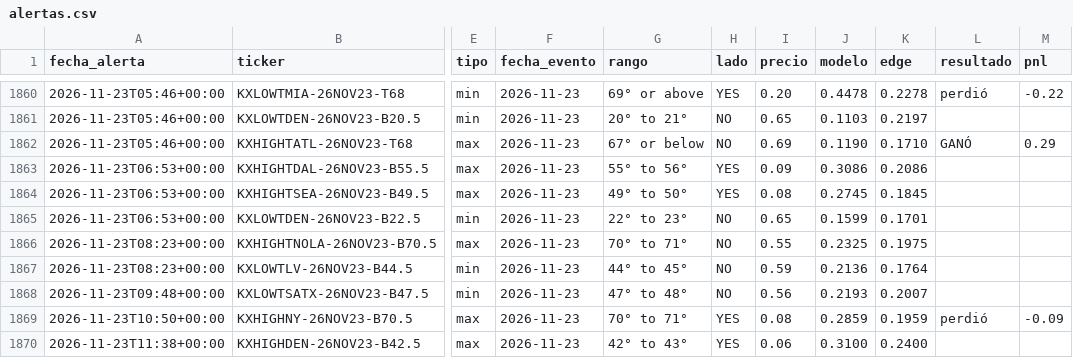
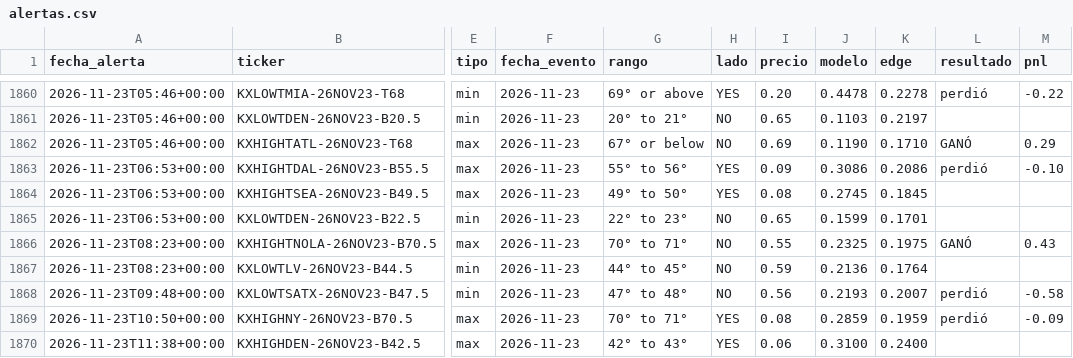
Before and after one commit to juanpablowallstreet-tech/climateradar, a CSV file: estado/alertas.csv, drawn as a sheet; only a part is shown, gaps mark what is left out; the diff covers the shown part only; the diff names each change by its address in the sheet, - before the commit and + after, or states it on an @@ line.

Commit message:
estado radar

```diff
--- a/estado/alertas.csv
+++ b/estado/alertas.csv
-L1863 (resultado): (empty)
+L1863 (resultado): perdió
-M1863 (pnl): (empty)
+M1863 (pnl): -0.10
-L1866 (resultado): (empty)
+L1866 (resultado): GANÓ
-M1866 (pnl): (empty)
+M1866 (pnl): 0.43
-L1868 (resultado): (empty)
+L1868 (resultado): perdió
-M1868 (pnl): (empty)
+M1868 (pnl): -0.58
```
Also changed, not shown: 1 added row and 42 edited cells elsewhere in this file, 1 other file.
